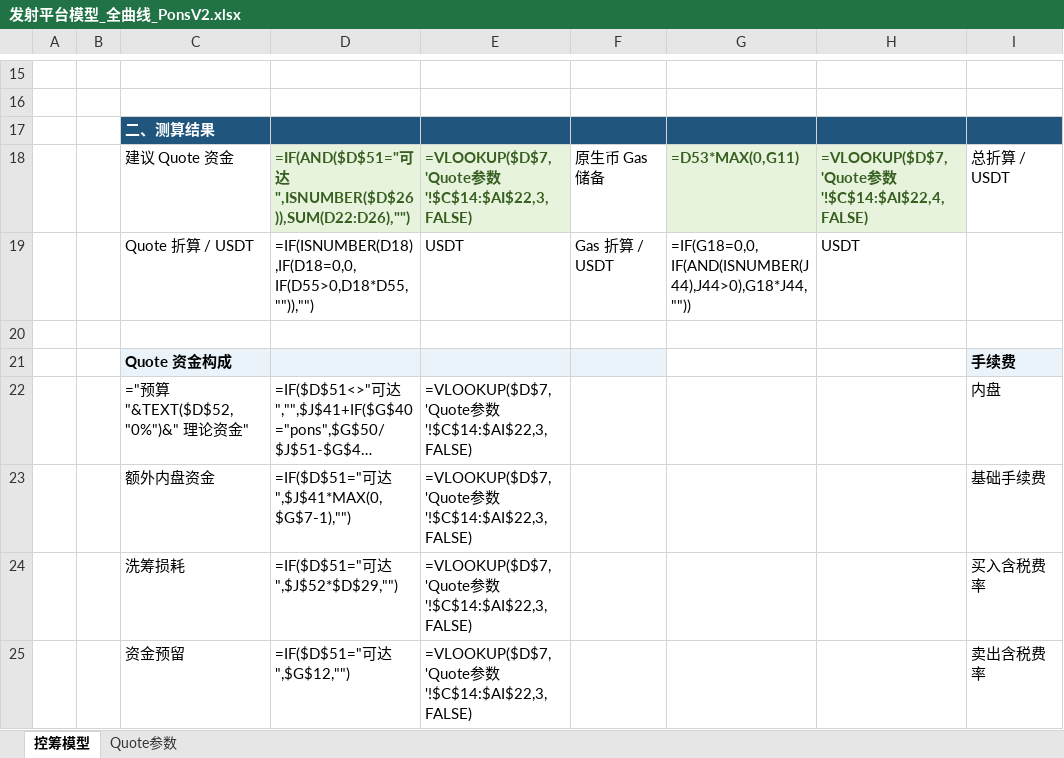
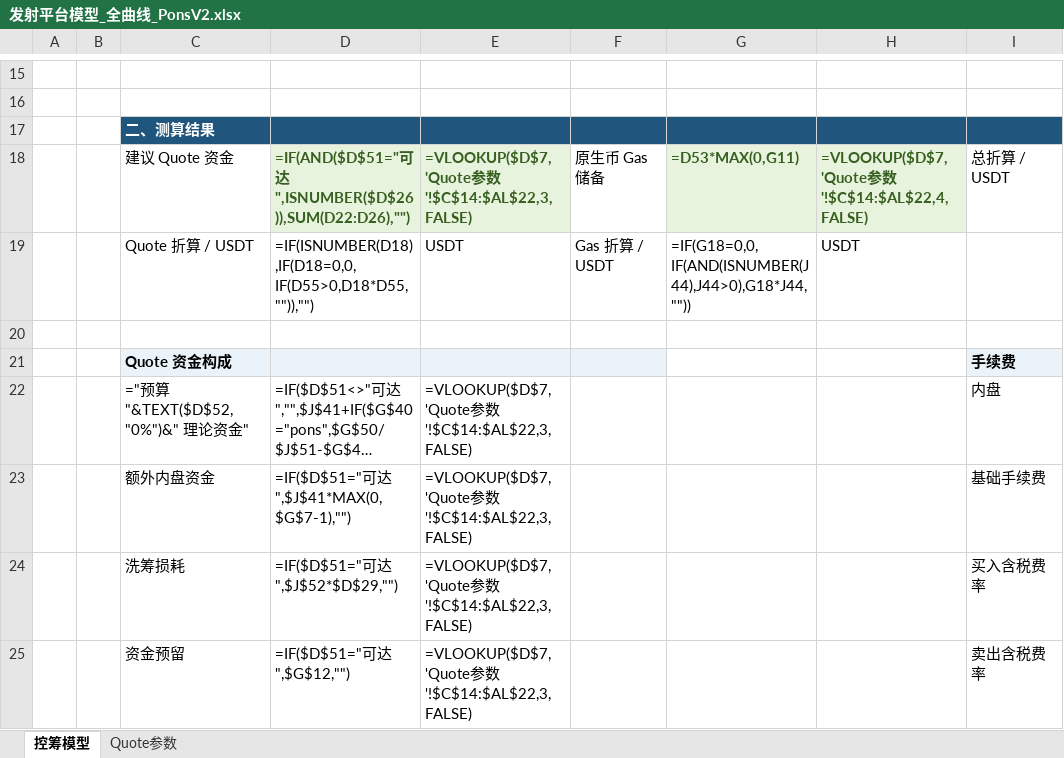
Before and after one commit to bella07021/stock-quote-route-liquidity, an Excel workbook: excel/latest/发射平台模型_全曲线_PonsV2.xlsx, sheet 控筹模型, drawn as a sheet; only a part is shown, gaps mark what is left out; long unchanged cells end in …; values as stored, in another font and other column widths than the file's, no borders; formulas without a stored value are shown as written; conditional formats not drawn; the diff covers the shown part only; the diff names each change by its address in the sheet, - before the commit and + after, or states it on an @@ line.

```diff
--- a/excel/latest/发射平台模型_全曲线_PonsV2.xlsx (sheet 控筹模型)
+++ b/excel/latest/发射平台模型_全曲线_PonsV2.xlsx (sheet 控筹模型)
-E18: =VLOOKUP($D$7,'Quote参数'!$C$14:$AI$22,3,FALSE)
+E18: =VLOOKUP($D$7,'Quote参数'!$C$14:$AL$22,3,FALSE)
-H18: =VLOOKUP($D$7,'Quote参数'!$C$14:$AI$22,4,FALSE)
+H18: =VLOOKUP($D$7,'Quote参数'!$C$14:$AL$22,4,FALSE)
-E22:E25: =VLOOKUP($D$7,'Quote参数'!$C$14:$AI$22,3,FALSE)
+E22:E25: =VLOOKUP($D$7,'Quote参数'!$C$14:$AL$22,3,FALSE)
```
Also changed, not shown: 10 edited cells elsewhere in this sheet, sheet Quote参数, hidden cells, excel/latest/FourMeme_4Stock_BNC4_控筹模型.xlsx, excel/latest/PonsV2_股票Quote控筹模型.xlsx, 6 other files.
